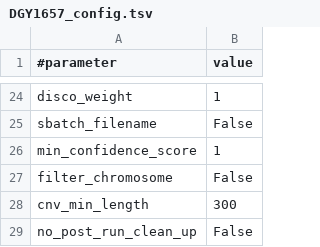
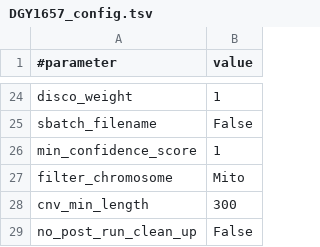
Before and after one commit to pspealman/CVish, a TSV file: demo/DGY1657_config.tsv, drawn as a sheet; only a part is shown, gaps mark what is left out.

Commit message:
Update DGY1657_config.tsv
Fixed Mito chromosome filter

```diff
--- a/demo/DGY1657_config.tsv
+++ b/demo/DGY1657_config.tsv
@@ -26,3 +26,3 @@ sbatch_filename	False
 min_confidence_score	1
-filter_chromosome	False
+filter_chromosome	Mito
 cnv_min_length	300
```
